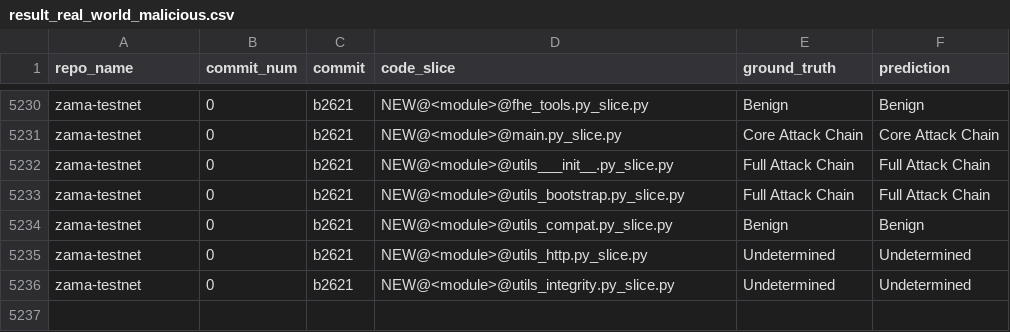
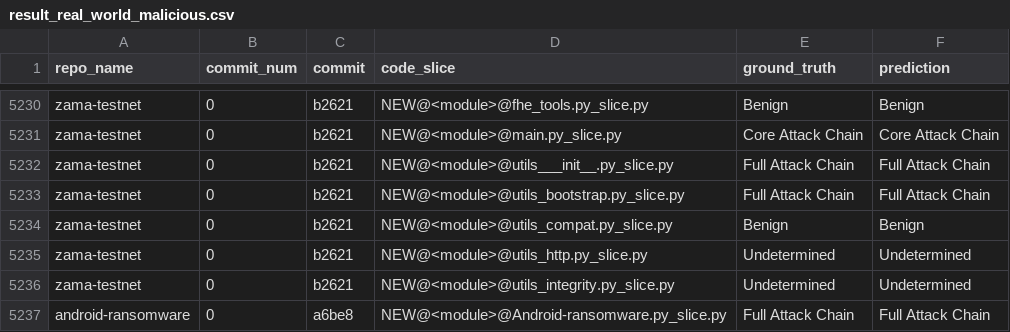
Before and after one commit to Rainnylxy/mal_update_detect, a CSV file: result_real_world_malicious.csv, drawn as a sheet; only a part is shown, gaps mark what is left out; the diff names each change by its address in the sheet, - before the commit and + after, or states it on an @@ line.

```diff
--- a/result_real_world_malicious.csv
+++ b/result_real_world_malicious.csv
+row 5237: android-ransomware | 0 | a6be8 | NEW@<module>@Android-ransomware.py_slice.py | Full Attack Chain | Full Attack Chain
```
Also changed, not shown: full_label_outputs/all_label_prediction_pairs_with_type_normalized.csv, 4 other files.
